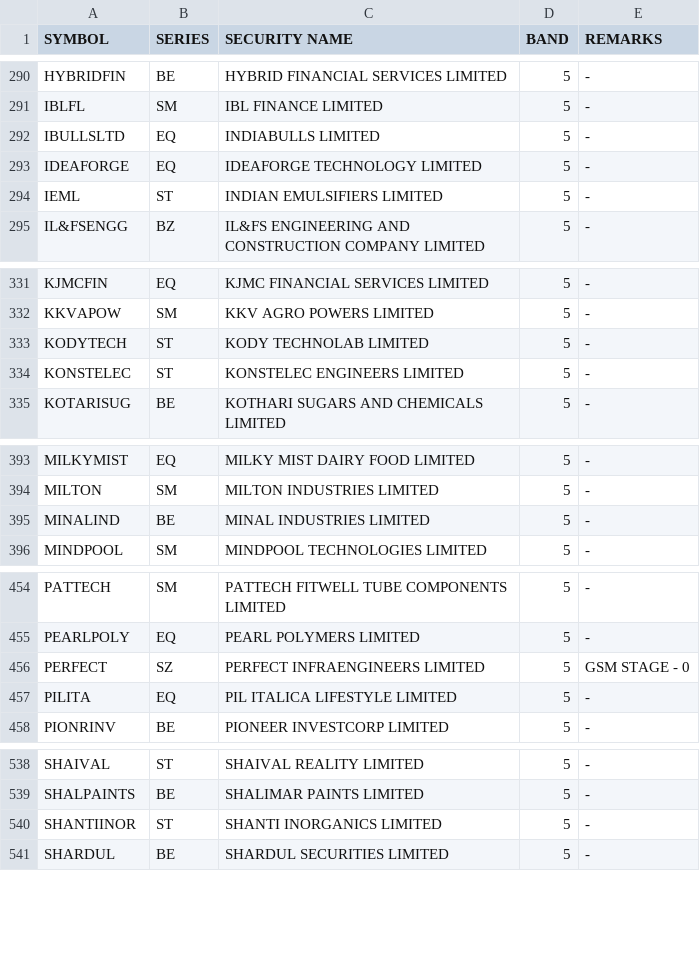
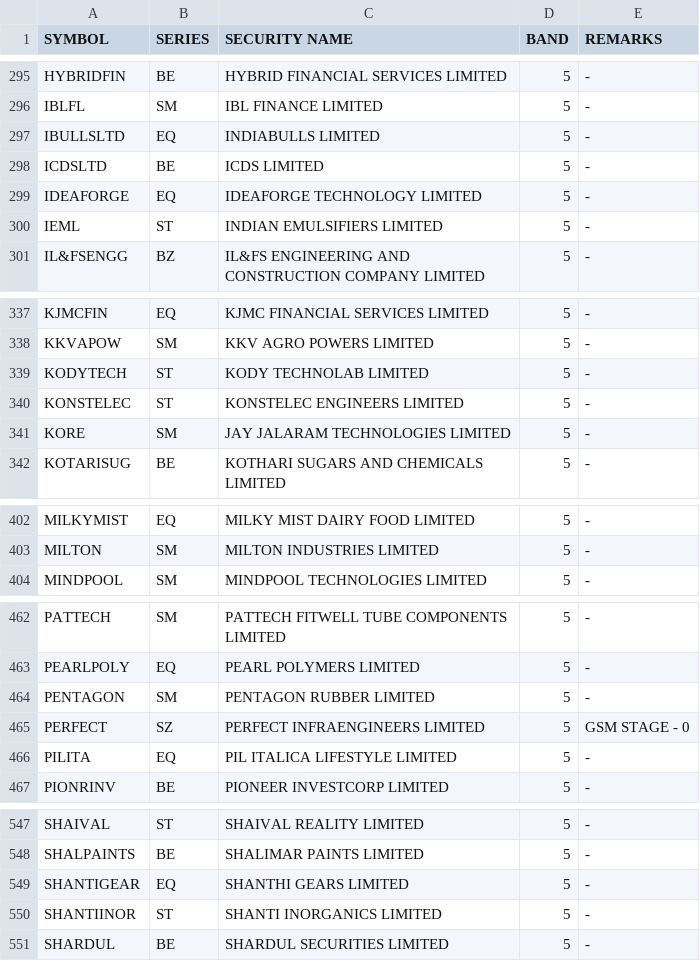
Before and after one commit to Anny26022/price_band, a CSV file: 08092026.csv (was 07092026.csv), drawn as a sheet; only a part is shown, gaps mark what is left out; removed rows and columns are numbered as before the commit, all else as after; the diff covers the shown part only; the diff names each change by its address in the sheet, - before the commit and + after, or states it on an @@ line.

```diff
--- a/07092026.csv
+++ b/08092026.csv
+row 298: ICDSLTD | BE | ICDS LIMITED | 5 | -
+row 341: KORE | SM | JAY JALARAM TECHNOLOGIES LIMITED | 5 | -
-row 395: MINALIND | BE | MINAL INDUSTRIES LIMITED | 5 | -
+row 464: PENTAGON | SM | PENTAGON RUBBER LIMITED | 5 | -
+row 549: SHANTIGEAR | EQ | SHANTHI GEARS LIMITED | 5 | -
```
Also changed, not shown: 13 added rows, 15 removed rows and 1 edited cell elsewhere in this file.
